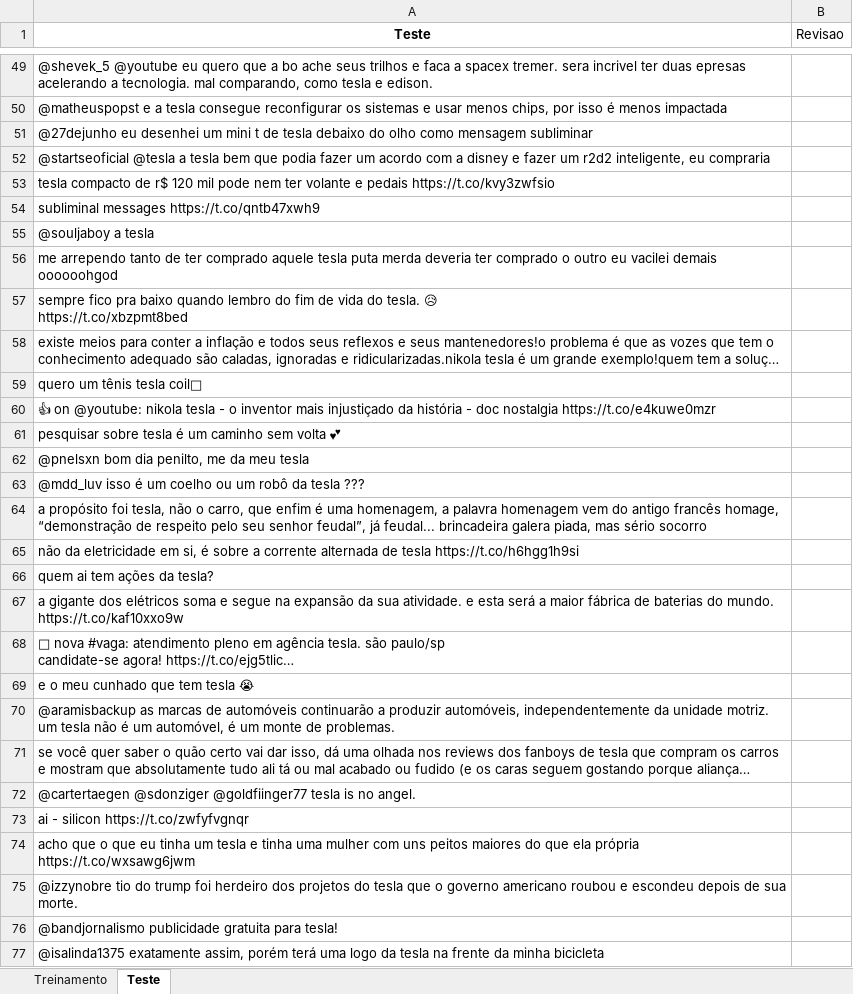
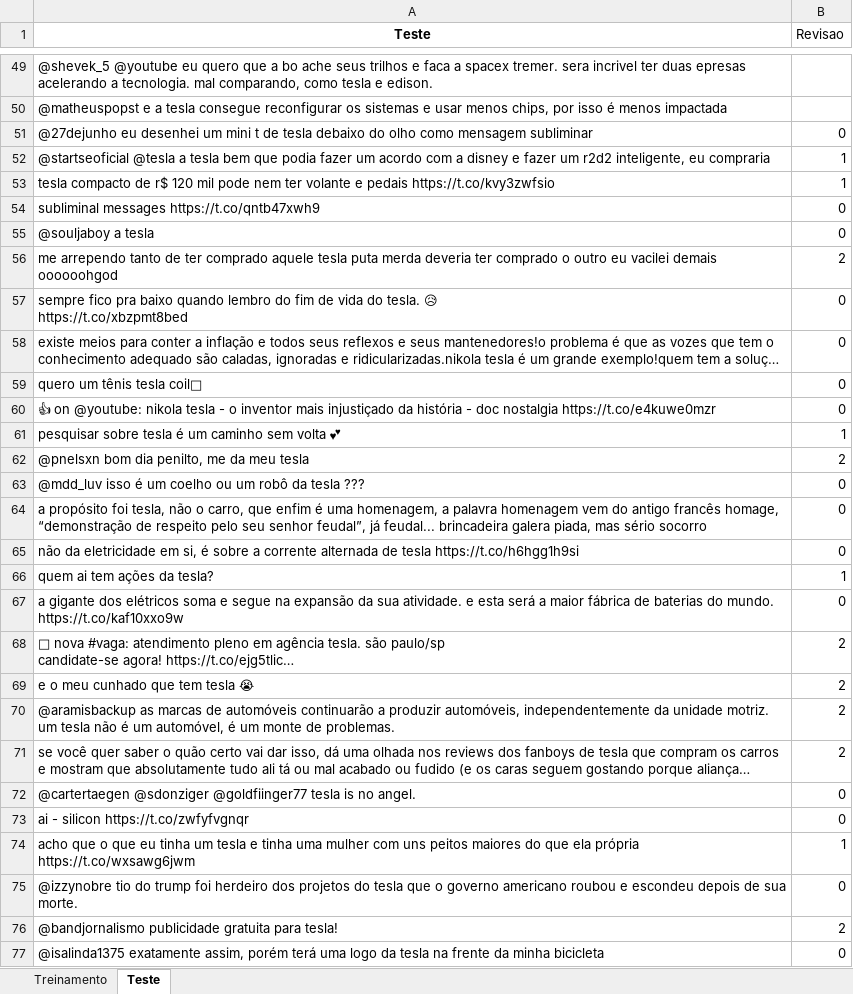
Before and after one commit to CarreraAlberto/Projeto1_CDados, an Excel workbook: tesla.xlsx, sheet Teste, drawn as a sheet; only a part is shown, gaps mark what is left out; long unchanged cells end in …; values as stored, in another font and other column widths than the file's, no borders; the diff covers the shown part only; the diff names each change by its address in the sheet, - before the commit and + after, or states it on an @@ line.

Commit message:
classificação

```diff
--- a/tesla.xlsx (sheet Teste)
+++ b/tesla.xlsx (sheet Teste)
-B51 (Revisao): (empty)
+B51 (Revisao): 0
-B52:B53 (Revisao): (empty)
+B52:B53 (Revisao): 1
-B54:B55 (Revisao): (empty)
+B54:B55 (Revisao): 0
-B56 (Revisao): (empty)
+B56 (Revisao): 2
-B57:B60 (Revisao): (empty)
+B57:B60 (Revisao): 0
-B61 (Revisao): (empty)
+B61 (Revisao): 1
-B62 (Revisao): (empty)
+B62 (Revisao): 2
-B63:B65 (Revisao): (empty)
+B63:B65 (Revisao): 0
-B66 (Revisao): (empty)
+B66 (Revisao): 1
-B67 (Revisao): (empty)
+B67 (Revisao): 0
-B68:B71 (Revisao): (empty)
+B68:B71 (Revisao): 2
-B72:B73 (Revisao): (empty)
+B72:B73 (Revisao): 0
-B74 (Revisao): (empty)
+B74 (Revisao): 1
-B75 (Revisao): (empty)
+B75 (Revisao): 0
-B76 (Revisao): (empty)
+B76 (Revisao): 2
-B77 (Revisao): (empty)
+B77 (Revisao): 0
```
Also changed, not shown: 125 edited cells elsewhere in this sheet.
